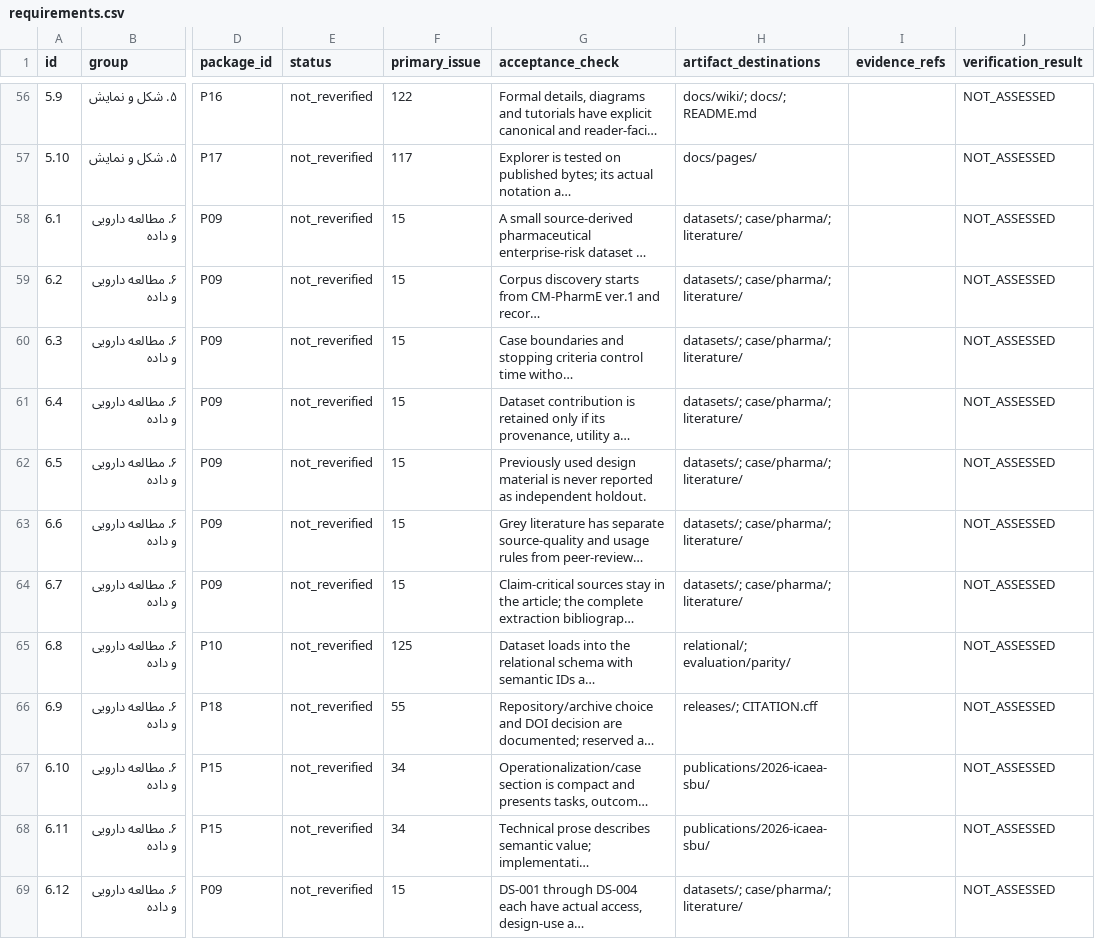
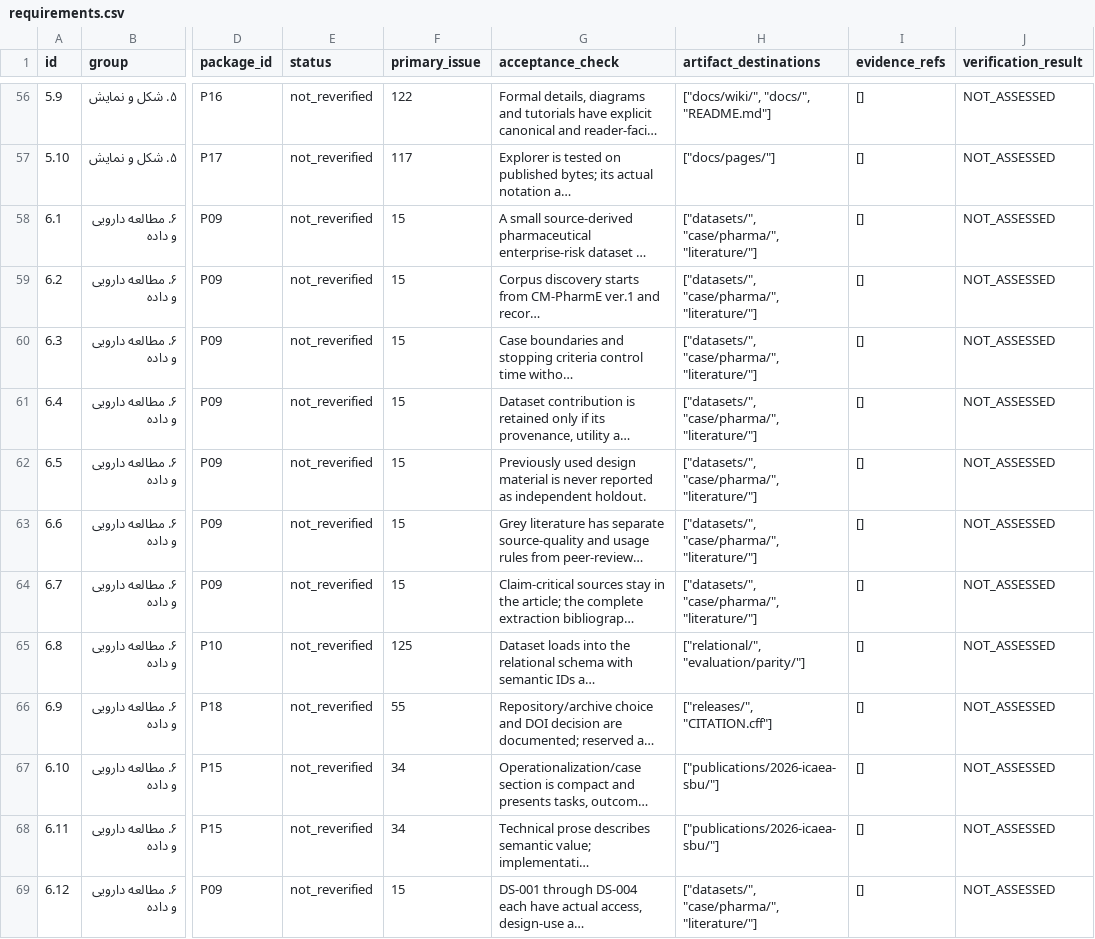
Before and after one commit to ArazSaieArasi3/SemRisk, a CSV file: docs/execution/2026-10-04/requirements.csv, drawn as a sheet; only a part is shown, gaps mark what is left out; long unchanged cells end in …; the diff covers the shown part only; the diff names each change by its address in the sheet, - before the commit and + after, or states it on an @@ line.

Commit message:
Record Run 6 verified evidence, issue checkpoint and direct OntoUML handoff

```diff
--- a/docs/execution/2026-10-04/requirements.csv
+++ b/docs/execution/2026-10-04/requirements.csv
-H56 (artifact_destinations): docs/wiki/; docs/; README.md
+H56 (artifact_destinations): ["docs/wiki/", "docs/", "README.md"]
-I56:I69 (evidence_refs): (empty)
+I56:I69 (evidence_refs): []
-H57 (artifact_destinations): docs/pages/
+H57 (artifact_destinations): ["docs/pages/"]
-H58:H64 (artifact_destinations): datasets/; case/pharma/; literature/
+H58:H64 (artifact_destinations): ["datasets/", "case/pharma/", "literature/"]
-H65 (artifact_destinations): relational/; evaluation/parity/
+H65 (artifact_destinations): ["relational/", "evaluation/parity/"]
-H66 (artifact_destinations): releases/; CITATION.cff
+H66 (artifact_destinations): ["releases/", "CITATION.cff"]
-H67:H68 (artifact_destinations): publications/2026-icaea-sbu/
+H67:H68 (artifact_destinations): ["publications/2026-icaea-sbu/"]
-H69 (artifact_destinations): datasets/; case/pharma/; literature/
+H69 (artifact_destinations): ["datasets/", "case/pharma/", "literature/"]
```
Also changed, not shown: 152 edited cells elsewhere in this file, 16 other files.
